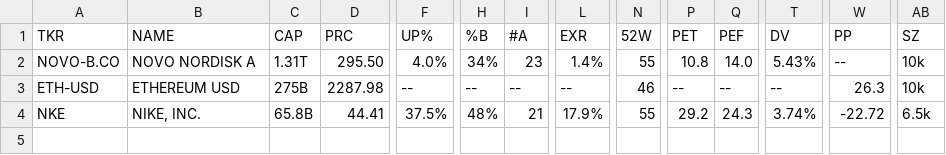
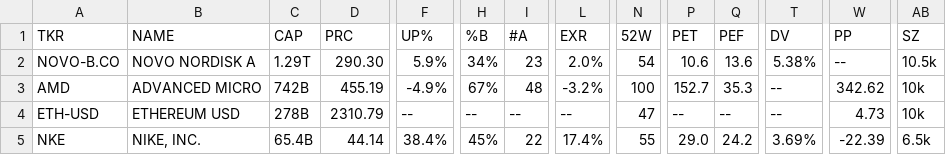
Before and after one commit to weirdapps/etorotrade, a CSV file: yahoofinance/output/sell.csv, drawn as a sheet; only a part is shown, gaps mark what is left out; addresses are those after the commit; rows hold the shown columns only; the diff names each change by its address in the sheet, - before the commit and + after, or states it on an @@ line.

```diff
--- a/yahoofinance/output/sell.csv
+++ b/yahoofinance/output/sell.csv
-C2 (CAP): 1.31T
+C2 (CAP): 1.29T
-D2 (PRC): 295.50
+D2 (PRC): 290.30
-F2 (UP%): 4.0%
+F2 (UP%): 5.9%
-L2 (EXR): 1.4%
+L2 (EXR): 2.0%
-N2 (52W): 55
+N2 (52W): 54
-P2 (PET): 10.8
+P2 (PET): 10.6
-Q2 (PEF): 14.0
+Q2 (PEF): 13.6
-T2 (DV): 5.43%
+T2 (DV): 5.38%
-AB2 (SZ): 10k
+AB2 (SZ): 10.5k
+row 3: AMD | ADVANCED MICRO | 742B | 455.19 | -4.9% | 67% | 48 | -3.2% | 100 | 152.7 | 35.3 | -- | 342.62 | 10k
-C4 (CAP): 275B
+C4 (CAP): 278B
-D4 (PRC): 2287.98
+D4 (PRC): 2310.79
-N4 (52W): 46
+N4 (52W): 47
-W4 (PP): 26.3
+W4 (PP): 4.73
-C5 (CAP): 65.8B
+C5 (CAP): 65.4B
-D5 (PRC): 44.41
+D5 (PRC): 44.14
-F5 (UP%): 37.5%
+F5 (UP%): 38.4%
-H5 (%B): 48%
+H5 (%B): 45%
-I5 (#A): 21
+I5 (#A): 22
-L5 (EXR): 17.9%
+L5 (EXR): 17.4%
-P5 (PET): 29.2
+P5 (PET): 29.0
-Q5 (PEF): 24.3
+Q5 (PEF): 24.2
-T5 (DV): 3.74%
+T5 (DV): 3.69%
-W5 (PP): -22.72
+W5 (PP): -22.39
```
Also changed, not shown: yahoofinance/output/buy.csv, yahoofinance/output/etoro.csv, 2 other files.
